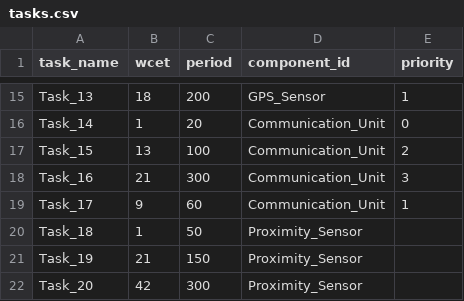
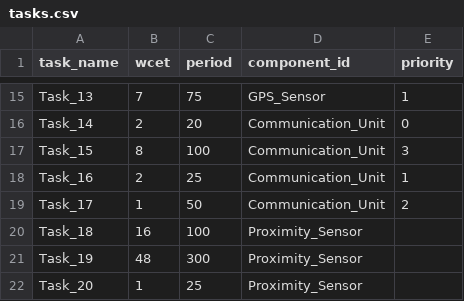
Before and after one commit to Plyncesilva/DRTS_Project-Test-Cases, a CSV file: 7-unschedulable-test-case/tasks.csv, drawn as a sheet; only a part is shown, gaps mark what is left out; the diff covers the shown part only; the diff names each change by its address in the sheet, - before the commit and + after, or states it on an @@ line.

```diff
--- a/7-unschedulable-test-case/tasks.csv
+++ b/7-unschedulable-test-case/tasks.csv
-B15 (wcet): 18
+B15 (wcet): 7
-C15 (period): 200
+C15 (period): 75
-B16 (wcet): 1
+B16 (wcet): 2
-B17 (wcet): 13
+B17 (wcet): 8
-E17 (priority): 2
+E17 (priority): 3
-B18 (wcet): 21
+B18 (wcet): 2
-C18 (period): 300
+C18 (period): 25
-E18 (priority): 3
+E18 (priority): 1
-B19 (wcet): 9
+B19 (wcet): 1
-C19 (period): 60
+C19 (period): 50
-E19 (priority): 1
+E19 (priority): 2
-B20 (wcet): 1
+B20 (wcet): 16
-C20 (period): 50
+C20 (period): 100
-B21 (wcet): 21
+B21 (wcet): 48
-C21 (period): 150
+C21 (period): 300
-B22 (wcet): 42
+B22 (wcet): 1
-C22 (period): 300
+C22 (period): 25
```
Also changed, not shown: 31 edited cells elsewhere in this file, 2-small-test-case/tasks.csv, 3-medium-test-case/tasks.csv, 18 other files.
